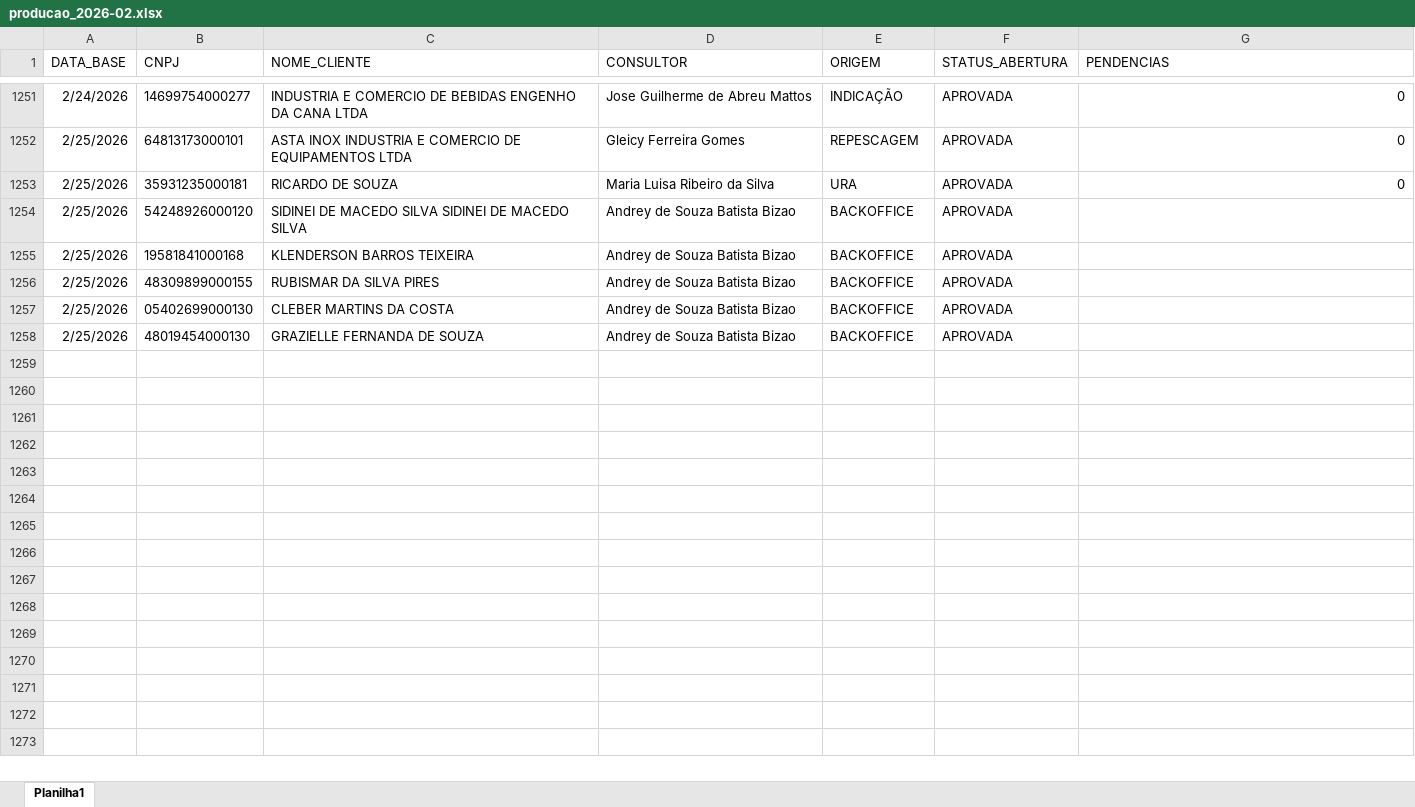
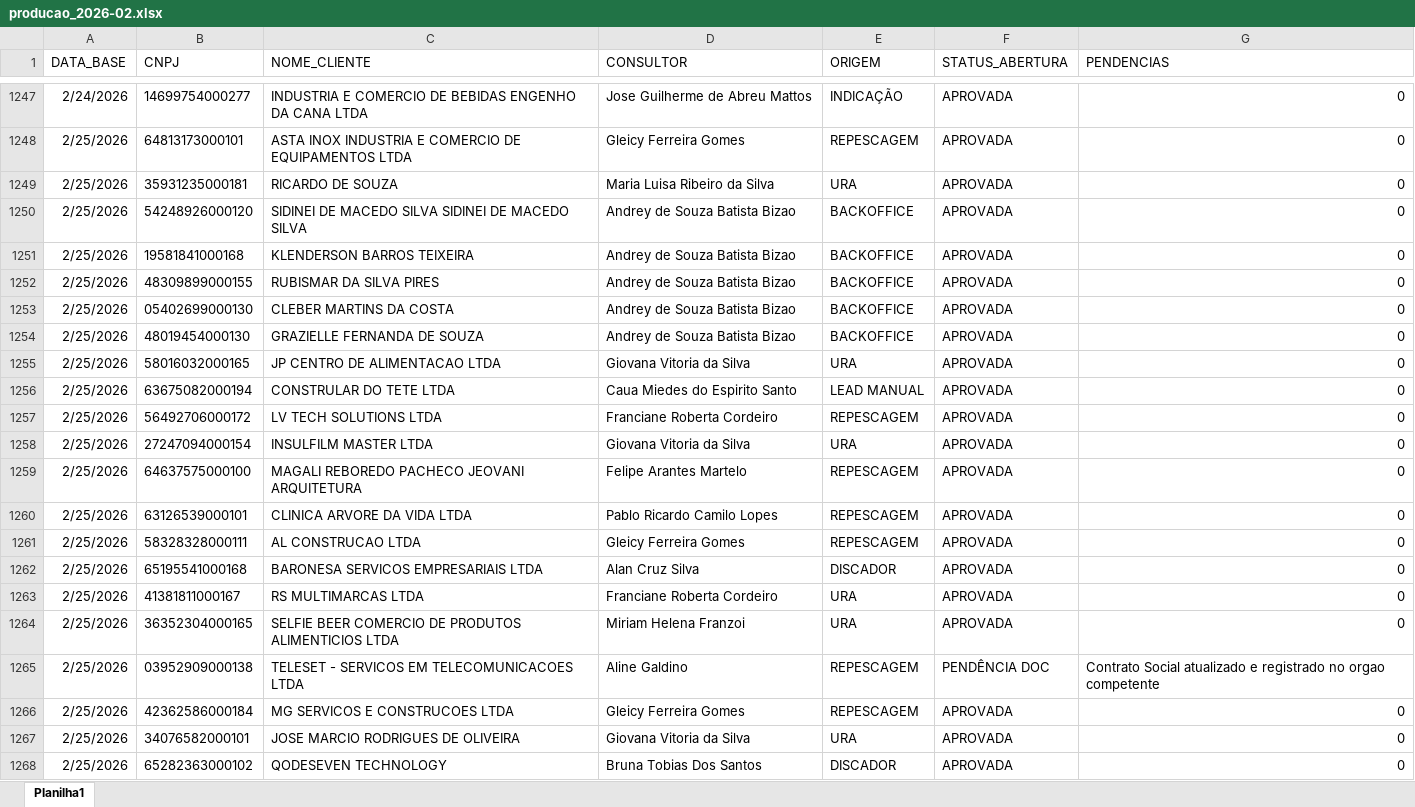
Before and after one commit to Augusto05/atlas, an Excel workbook: first-atlas/producao_2026-02.xlsx, sheet Planilha1, drawn as a sheet; only a part is shown, gaps mark what is left out; values as stored, in another font and other column widths than the file's, no borders; addresses are those after the commit; the diff covers the shown part only; the diff names each change by its address in the sheet, - before the commit and + after, or states it on an @@ line.

```diff
--- a/first-atlas/producao_2026-02.xlsx (sheet Planilha1)
+++ b/first-atlas/producao_2026-02.xlsx (sheet Planilha1)
-G1250:G1254 (PENDENCIAS): (empty)
+G1250:G1254 (PENDENCIAS): 0
+row 1255: 2/25/2026 | 58016032000165 | JP CENTRO DE ALIMENTACAO LTDA | Giovana Vitoria da Silva | URA | APROVADA | 0
+row 1256: 2/25/2026 | 63675082000194 | CONSTRULAR DO TETE LTDA | Caua Miedes do Espirito Santo | LEAD MANUAL | APROVADA | 0
+row 1257: 2/25/2026 | 56492706000172 | LV TECH SOLUTIONS LTDA | Franciane Roberta Cordeiro | REPESCAGEM | APROVADA | 0
+row 1258: 2/25/2026 | 27247094000154 | INSULFILM MASTER LTDA | Giovana Vitoria da Silva | URA | APROVADA | 0
+row 1259: 2/25/2026 | 64637575000100 | MAGALI REBOREDO PACHECO JEOVANI ARQUITETURA | Felipe Arantes Martelo | REPESCAGEM | APROVADA | 0
+row 1260: 2/25/2026 | 63126539000101 | CLINICA ARVORE DA VIDA LTDA | Pablo Ricardo Camilo Lopes | REPESCAGEM | APROVADA | 0
+row 1261: 2/25/2026 | 58328328000111 | AL CONSTRUCAO LTDA | Gleicy Ferreira Gomes | REPESCAGEM | APROVADA | 0
+row 1262: 2/25/2026 | 65195541000168 | BARONESA SERVICOS EMPRESARIAIS LTDA | Alan Cruz Silva | DISCADOR | APROVADA | 0
+row 1263: 2/25/2026 | 41381811000167 | RS MULTIMARCAS LTDA | Franciane Roberta Cordeiro | URA | APROVADA | 0
+row 1264: 2/25/2026 | 36352304000165 | SELFIE BEER COMERCIO DE PRODUTOS ALIMENTICIOS LTDA | Miriam Helena Franzoi | URA | APROVADA | 0
+row 1265: 2/25/2026 | 03952909000138 | TELESET - SERVICOS EM TELECOMUNICACOES LTDA | Aline Galdino | REPESCAGEM | PENDÊNCIA DOC | Contrato Social atualizado e registrado no orgao competente
+row 1266: 2/25/2026 | 42362586000184 | MG SERVICOS E CONSTRUCOES LTDA | Gleicy Ferreira Gomes | REPESCAGEM | APROVADA | 0
+row 1267: 2/25/2026 | 34076582000101 | JOSE MARCIO RODRIGUES DE OLIVEIRA | Giovana Vitoria da Silva | URA | APROVADA | 0
+row 1268: 2/25/2026 | 65282363000102 | QODESEVEN TECHNOLOGY | Bruna Tobias Dos Santos | DISCADOR | APROVADA | 0
```
Also changed, not shown: 49 added rows, 4 removed rows, 50 edited cells and cell formats elsewhere in this sheet, first-atlas/balde_2025-11.xlsx.
